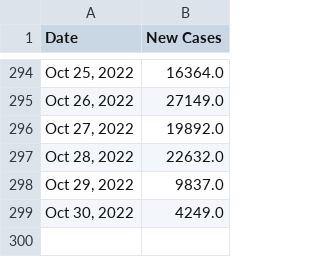
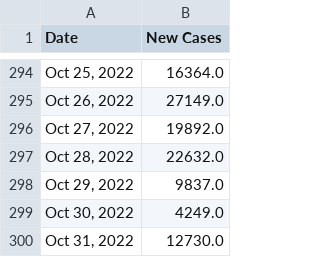
Before and after one commit to Pasin3ru/Tracking-COVID-19, a CSV file: _data/chart_us_total_cases.csv, drawn as a sheet; only a part is shown, gaps mark what is left out.

```diff
--- a/_data/chart_us_total_cases.csv
+++ b/_data/chart_us_total_cases.csv
@@ -299 +299,2 @@ Date,New Cases
 "Oct 30, 2022",4249.0
+"Oct 31, 2022",12730.0
```
Also changed, not shown: _data/chart_us_total_deaths.csv, 5 other files.
